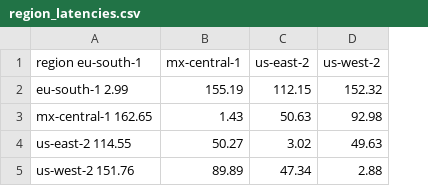
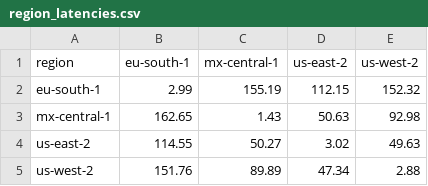
Before and after one commit to nsunkad/DBR, a CSV file: config/region_latencies.csv, drawn as a sheet; removed rows and columns are numbered as before the commit, all else as after; the diff names each change by its address in the sheet, - before the commit and + after, or states it on an @@ line.

Commit message:
Fixed config

```diff
--- a/config/region_latencies.csv
+++ b/config/region_latencies.csv
-column A (region eu-south-1), rows 2-5: eu-south-1 2.99 | mx-central-1 162.65 | us-east-2 114.55 | us-west-2 151.76
+column A (region), rows 2-5: eu-south-1 | mx-central-1 | us-east-2 | us-west-2
+column B (eu-south-1), rows 2-5: 2.99 | 162.65 | 114.55 | 151.76
```
